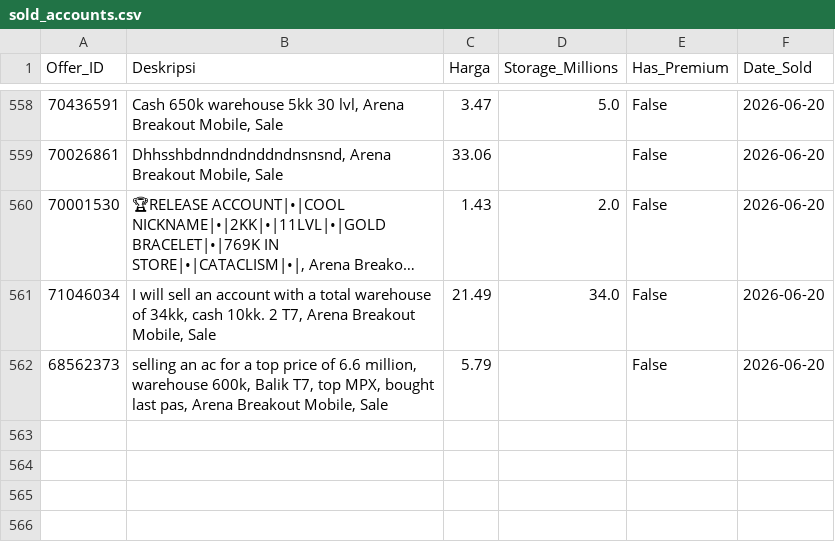
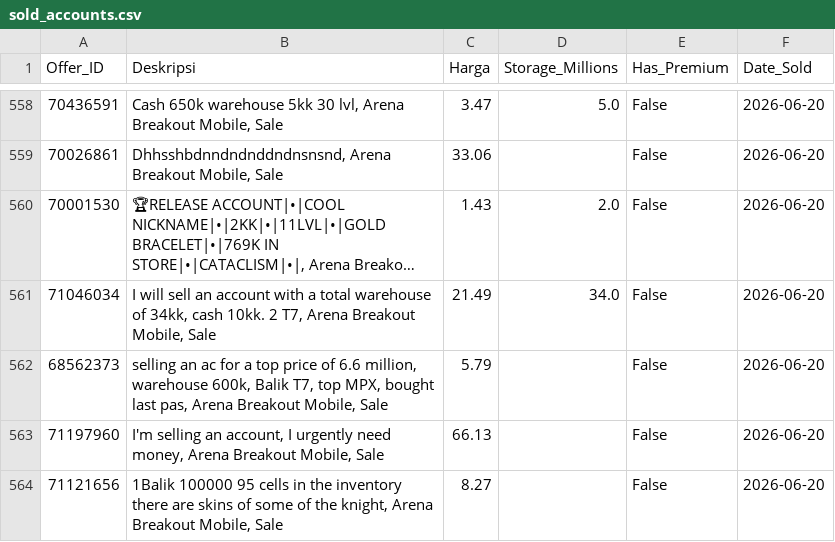
Before and after one commit to mozz-bot/funpay-tracker, a CSV file: sold_accounts.csv, drawn as a sheet; only a part is shown, gaps mark what is left out; long unchanged cells end in …; the diff names each change by its address in the sheet, - before the commit and + after, or states it on an @@ line.

```diff
--- a/sold_accounts.csv
+++ b/sold_accounts.csv
+row 563: 71197960 | I'm selling an account, I urgently need money, Arena Breakout Mobile, Sale | 66.13 |  | False | 2026-06-20
+row 564: 71121656 | 1Balik 100000 95 cells in the inventory there are skins of some of the knight, Arena Breakout Mobile, Sale | 8.27 |  | False | 2026-06-20
```
Also changed, not shown: active_listings.csv.
